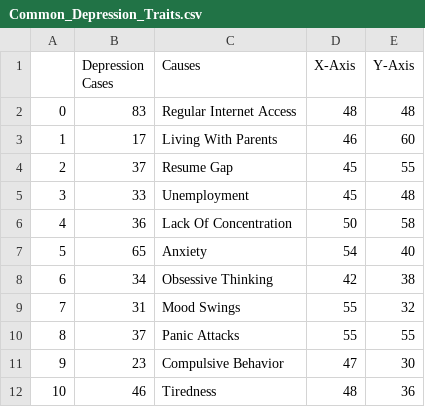
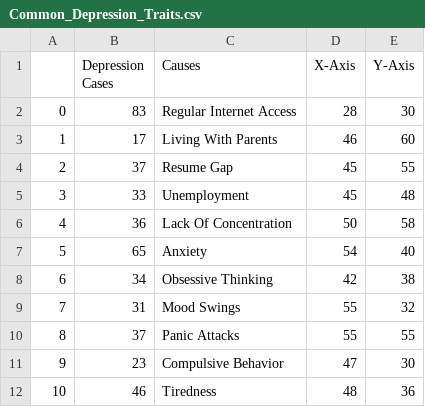
Before and after one commit to Rafaquat/FIT_3179_A2, a CSV file: Data_Vis_2/data/processed_data/bubbleChartData/Common_Depression_Traits.csv, drawn as a sheet.

Commit message:
Update Common_Depression_Traits.csv

```diff
--- a/Data_Vis_2/data/processed_data/bubbleChartData/Common_Depression_Traits.csv
+++ b/Data_Vis_2/data/processed_data/bubbleChartData/Common_Depression_Traits.csv
@@ -1,3 +1,3 @@
 ,Depression Cases,Causes,X-Axis,Y-Axis
-0,83,Regular Internet Access,48,48
+0,83,Regular Internet Access,28,30
 1,17,Living With Parents,46,60
```
